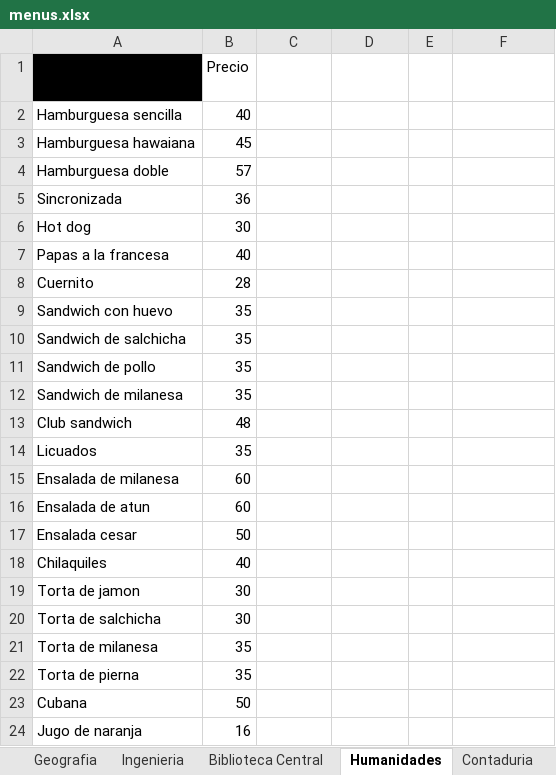
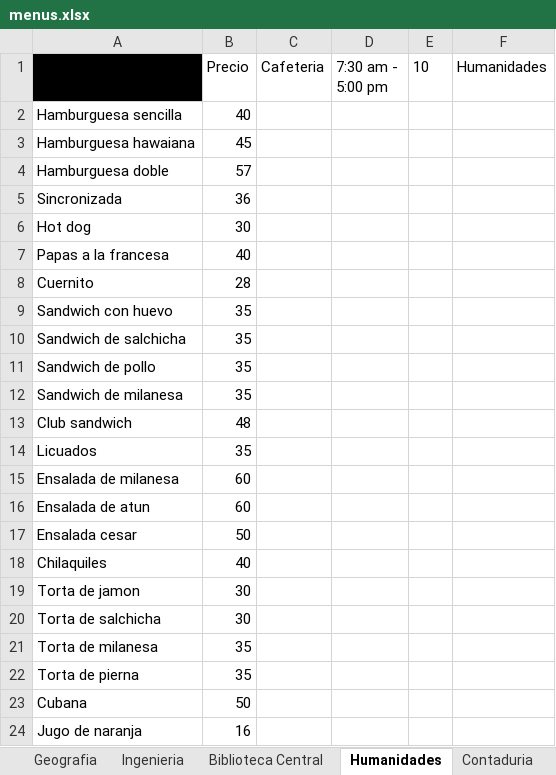
Before and after one commit to NeftaliGC/WherEat, an Excel workbook: src/main/resources/Data/menus.xlsx, sheet Humanidades, drawn as a sheet; values as stored, in another font and other column widths than the file's, no borders; table styles not drawn; the diff names each change by its address in the sheet, - before the commit and + after, or states it on an @@ line.

```diff
--- a/src/main/resources/Data/menus.xlsx (sheet Humanidades)
+++ b/src/main/resources/Data/menus.xlsx (sheet Humanidades)
-C1: (empty)
+C1: Cafeteria
-D1: (empty)
+D1: 7:30 am - 5:00 pm
-E1: (empty)
+E1: 10
-F1: (empty)
+F1: Humanidades
```
Also changed, not shown: sheet Biblioteca Central, sheet Geografia, sheet Arquitectura, sheet Ingenieria, sheet Contaduria, sheet Turismo, 1 more sheet, 10 other files.
